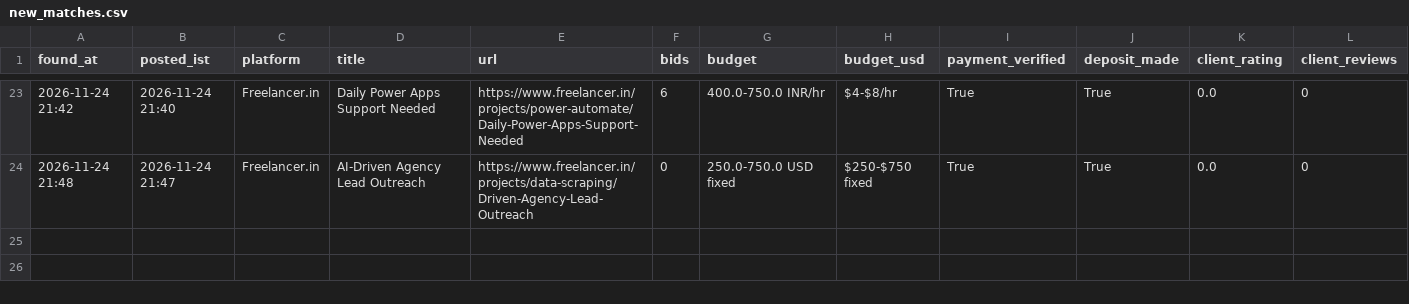
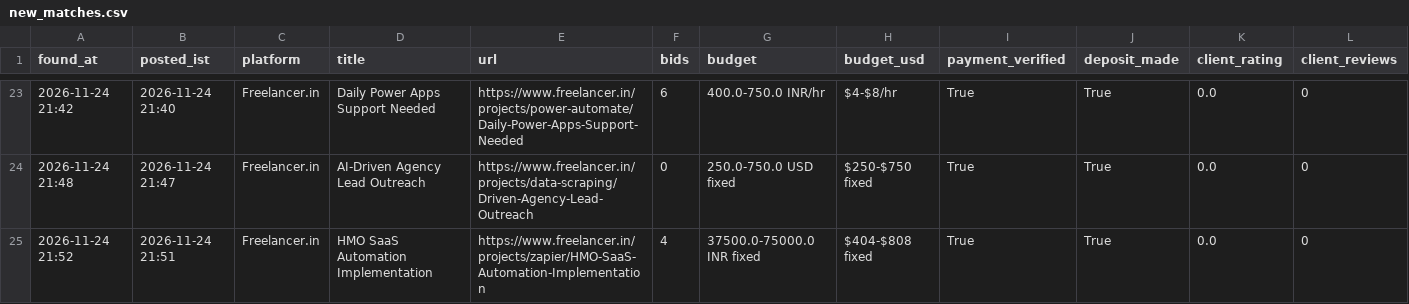
Before and after one commit to vinay2210974/freelance-gig-scanner, a CSV file: new_matches.csv, drawn as a sheet; only a part is shown, gaps mark what is left out; rows hold the shown columns only; the diff names each change by its address in the sheet, - before the commit and + after, or states it on an @@ line.

```diff
--- a/new_matches.csv
+++ b/new_matches.csv
+row 25: 2026-11-24 21:52 | 2026-11-24 21:51 | Freelancer.in | HMO SaaS Automation Implementation | https://www.freelancer.in/projects/zapier/HMO-SaaS-Automation-Implementation | 4 | 37500.0-75000.0 INR fixed | $404-$808 fixed | True | True | 0.0 | 0
```
Also changed, not shown: 3 other files.
